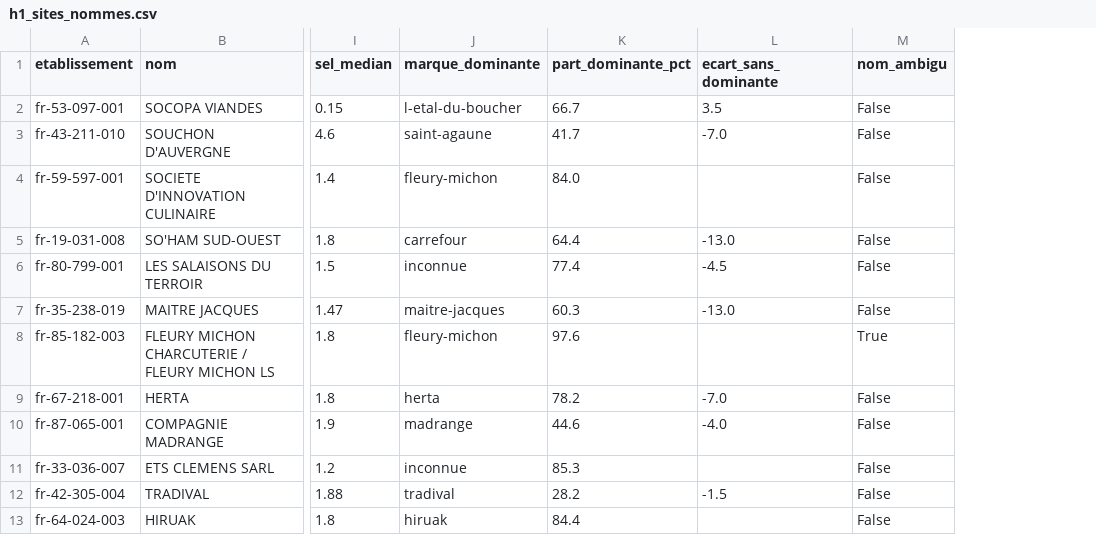
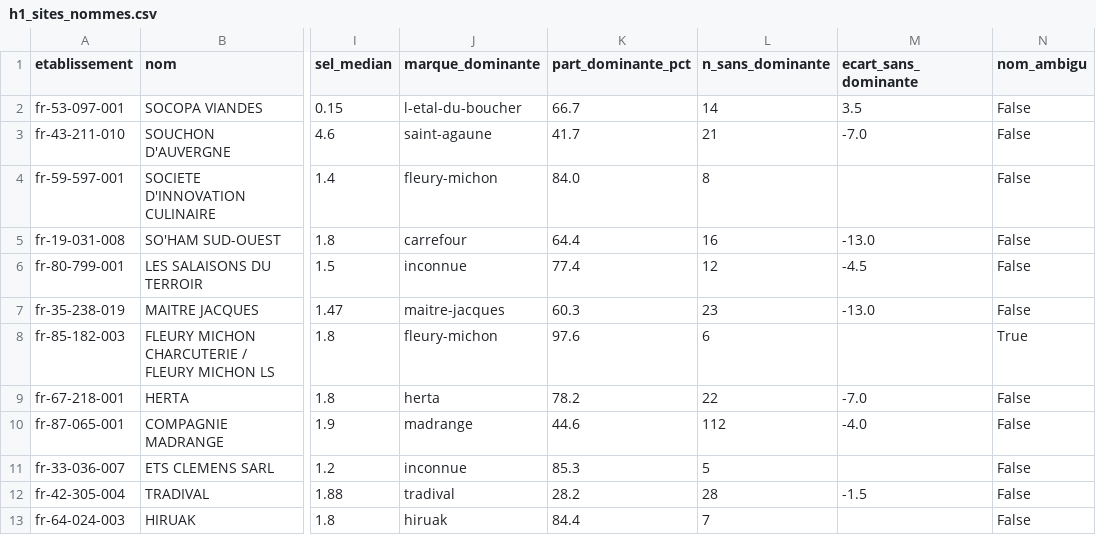
Before and after one commit to baderdean/halal-nutrition-france, a CSV file: sorties/h1_sites_nommes.csv, drawn as a sheet; only a part is shown, gaps mark what is left out; the diff names each change by its address in the sheet, - before the commit and + after, or states it on an @@ line.

```diff
--- a/sorties/h1_sites_nommes.csv
+++ b/sorties/h1_sites_nommes.csv
+column L (n_sans_dominante), rows 2-13: 14 | 21 | 8 | 16 | 12 | 23 | 6 | 22 | 112 | 5 | 28 | 7
```
Also changed, not shown: sorties/h2_sites_nommes_complet.csv, sorties/h3_bascule_sans_dominante.csv, 7 other files.
